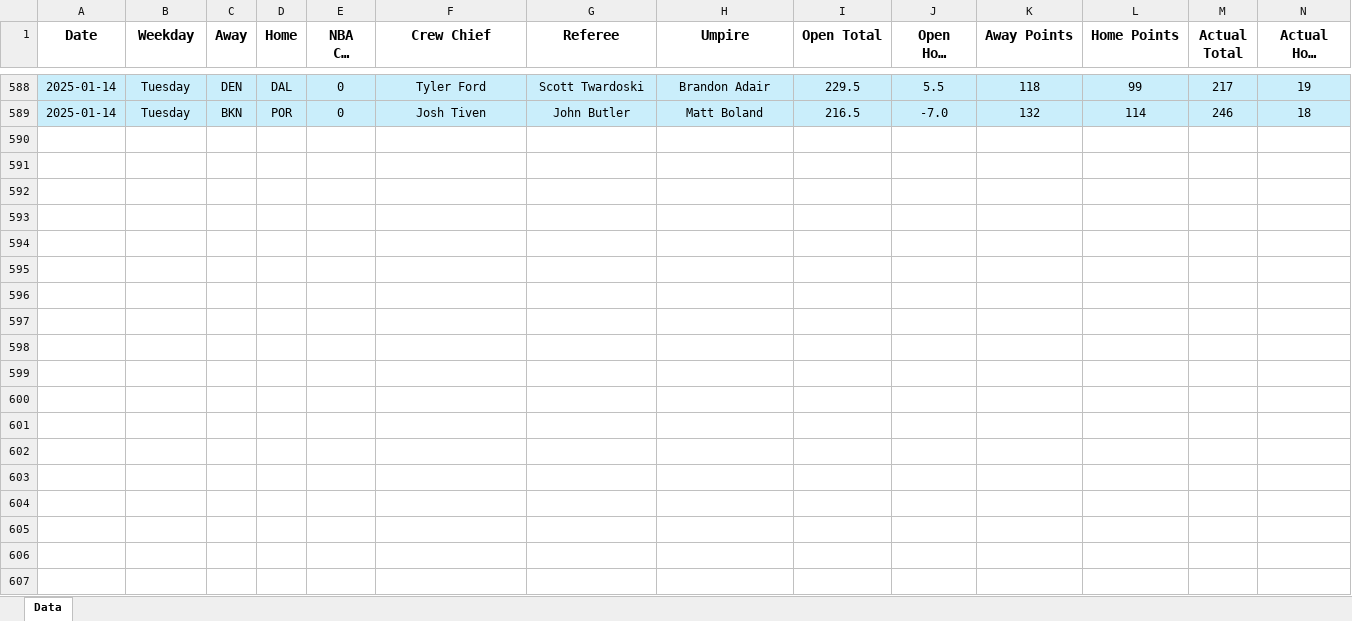
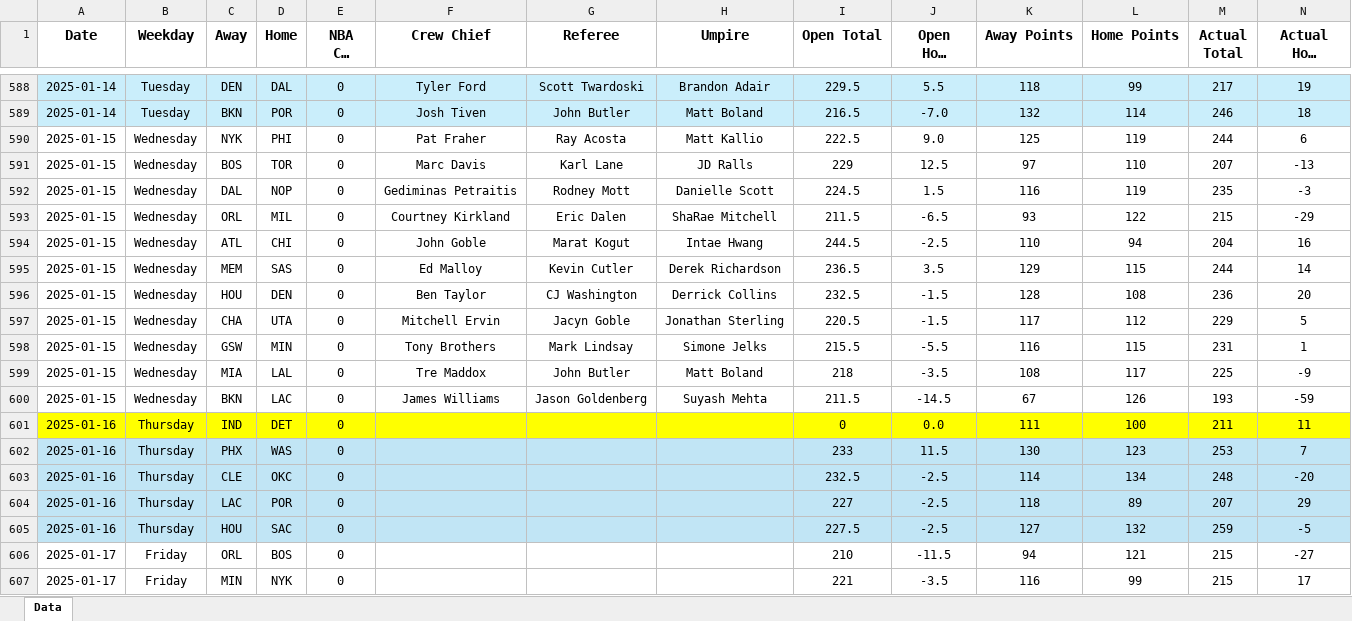
Before and after one commit to tyler-otoole/nba-points, an Excel workbook: data/nba_points_2024_2025.xlsx, sheet Data, drawn as a sheet; only a part is shown, gaps mark what is left out; long unchanged cells end in …; values as stored, in another font and other column widths than the file's, no borders; rows hold the shown columns only; the diff covers the shown part only; the diff names each change by its address in the sheet, - before the commit and + after, or states it on an @@ line.

Commit message:
Added some game data

```diff
--- a/data/nba_points_2024_2025.xlsx (sheet Data)
+++ b/data/nba_points_2024_2025.xlsx (sheet Data)
+row 590: 2025-01-15 | Wednesday | NYK | PHI | 0 | Pat Fraher | Ray Acosta | Matt Kallio | 222.5 | 9.0 | 125 | 119 | 244 | 6
+row 591: 2025-01-15 | Wednesday | BOS | TOR | 0 | Marc Davis | Karl Lane | JD Ralls | 229 | 12.5 | 97 | 110 | 207 | -13
+row 592: 2025-01-15 | Wednesday | DAL | NOP | 0 | Gediminas Petraitis | Rodney Mott | Danielle Scott | 224.5 | 1.5 | 116 | 119 | 235 | -3
+row 593: 2025-01-15 | Wednesday | ORL | MIL | 0 | Courtney Kirkland | Eric Dalen | ShaRae Mitchell | 211.5 | -6.5 | 93 | 122 | 215 | -29
+row 594: 2025-01-15 | Wednesday | ATL | CHI | 0 | John Goble | Marat Kogut | Intae Hwang | 244.5 | -2.5 | 110 | 94 | 204 | 16
+row 595: 2025-01-15 | Wednesday | MEM | SAS | 0 | Ed Malloy | Kevin Cutler | Derek Richardson | 236.5 | 3.5 | 129 | 115 | 244 | 14
+row 596: 2025-01-15 | Wednesday | HOU | DEN | 0 | Ben Taylor | CJ Washington | Derrick Collins | 232.5 | -1.5 | 128 | 108 | 236 | 20
+row 597: 2025-01-15 | Wednesday | CHA | UTA | 0 | Mitchell Ervin | Jacyn Goble | Jonathan Sterling | 220.5 | -1.5 | 117 | 112 | 229 | 5
+row 598: 2025-01-15 | Wednesday | GSW | MIN | 0 | Tony Brothers | Mark Lindsay | Simone Jelks | 215.5 | -5.5 | 116 | 115 | 231 | 1
+row 599: 2025-01-15 | Wednesday | MIA | LAL | 0 | Tre Maddox | John Butler | Matt Boland | 218 | -3.5 | 108 | 117 | 225 | -9
+row 600: 2025-01-15 | Wednesday | BKN | LAC | 0 | James Williams | Jason Goldenberg | Suyash Mehta | 211.5 | -14.5 | 67 | 126 | 193 | -59
+row 601: 2025-01-16 | Thursday | IND | DET | 0 |  |  |  | 0 | 0.0 | 111 | 100 | 211 | 11
+row 602: 2025-01-16 | Thursday | PHX | WAS | 0 |  |  |  | 233 | 11.5 | 130 | 123 | 253 | 7
+row 603: 2025-01-16 | Thursday | CLE | OKC | 0 |  |  |  | 232.5 | -2.5 | 114 | 134 | 248 | -20
+row 604: 2025-01-16 | Thursday | LAC | POR | 0 |  |  |  | 227 | -2.5 | 118 | 89 | 207 | 29
+row 605: 2025-01-16 | Thursday | HOU | SAC | 0 |  |  |  | 227.5 | -2.5 | 127 | 132 | 259 | -5
+row 606: 2025-01-17 | Friday | ORL | BOS | 0 |  |  |  | 210 | -11.5 | 94 | 121 | 215 | -27
+row 607: 2025-01-17 | Friday | MIN | NYK | 0 |  |  |  | 221 | -3.5 | 116 | 99 | 215 | 17
```
Also changed, not shown: 42 added rows and 9 edited cells elsewhere in this sheet, 1 other file.
